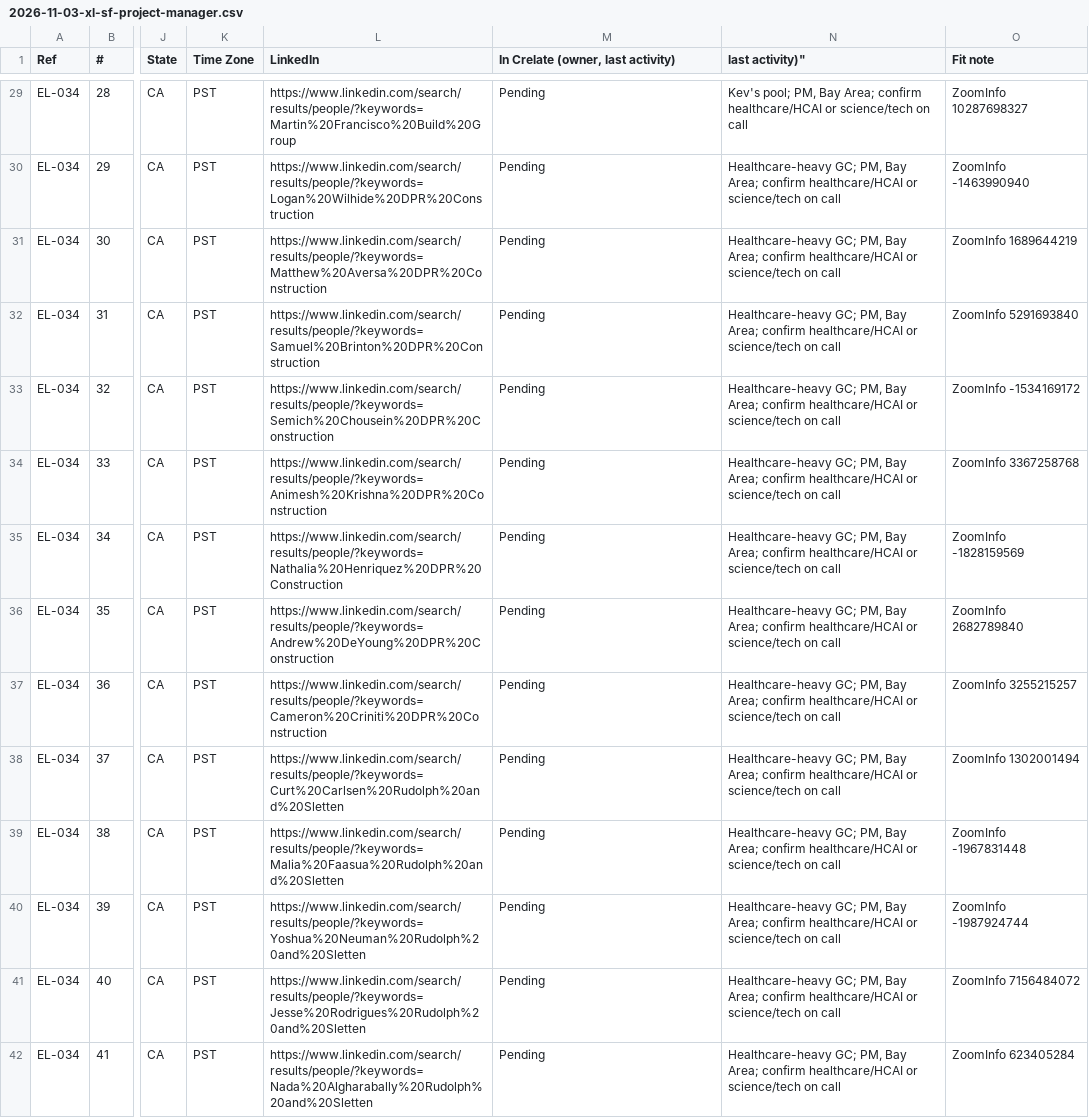
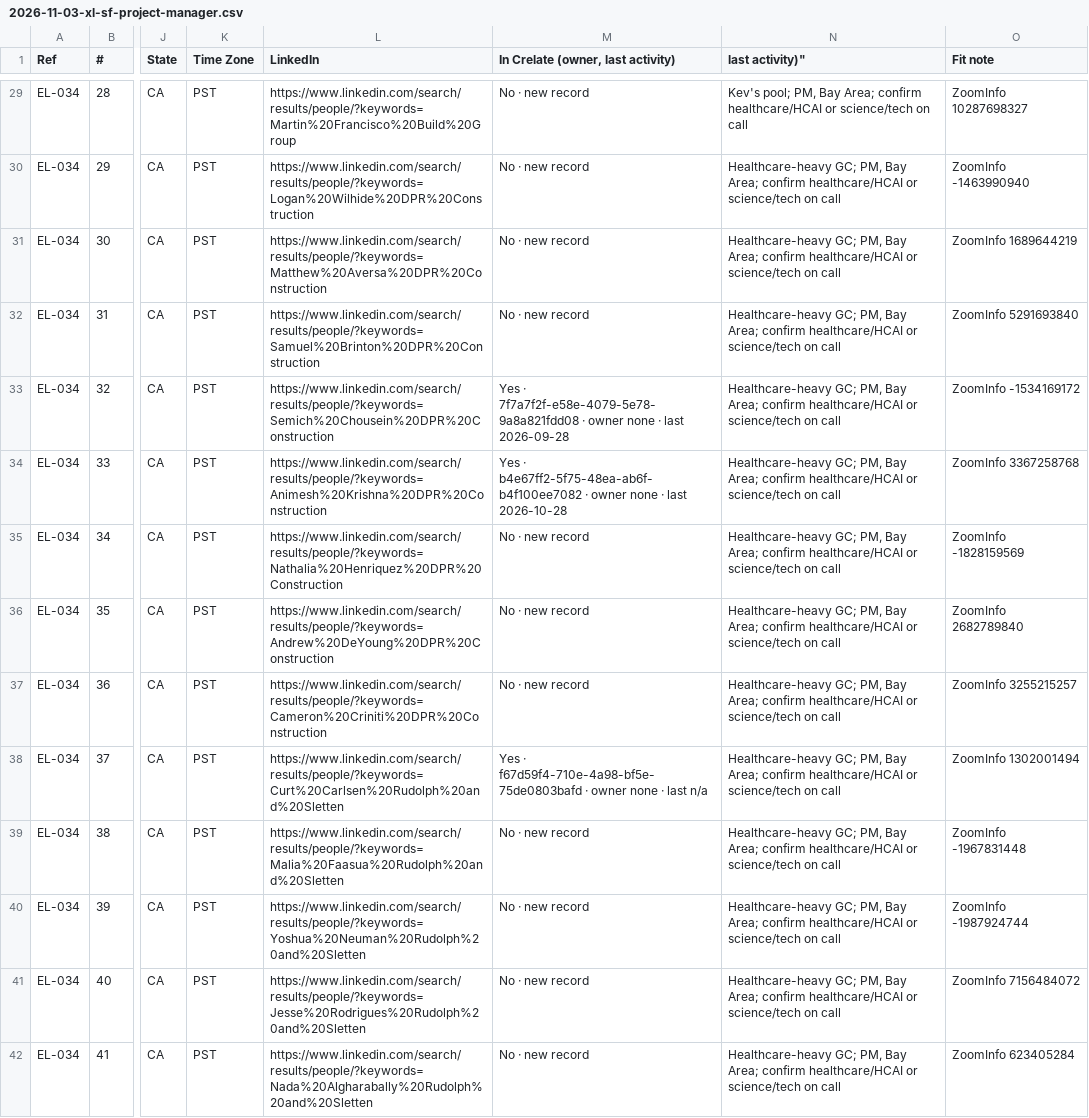
Before and after one commit to EdenExec/Agent-Builder, a CSV file: employees/scout/leads/2026-11-03-xl-sf-project-manager.csv, drawn as a sheet; only a part is shown, gaps mark what is left out; the diff covers the shown part only; the diff names each change by its address in the sheet, - before the commit and + after, or states it on an @@ line.

```diff
--- a/employees/scout/leads/2026-11-03-xl-sf-project-manager.csv
+++ b/employees/scout/leads/2026-11-03-xl-sf-project-manager.csv
-M29:M32: Pending
+M29:M32: No · new record
-M33: Pending
+M33: Yes · 7f7a7f2f-e58e-4079-5e78-9a8a821fdd08 · owner none · last 2026-09-28
-M34: Pending
+M34: Yes · b4e67ff2-5f75-48ea-ab6f-b4f100ee7082 · owner none · last 2026-10-28
-M35:M37: Pending
+M35:M37: No · new record
-M38: Pending
+M38: Yes · f67d59f4-710e-4a98-bf5e-75de0803bafd · owner none · last n/a
-M39:M42: Pending
+M39:M42: No · new record
```
Also changed, not shown: 147 edited cells elsewhere in this file, employees/scout/leads/2026-11-03-xl-sf-concrete-estimator.csv, 7 other files.
